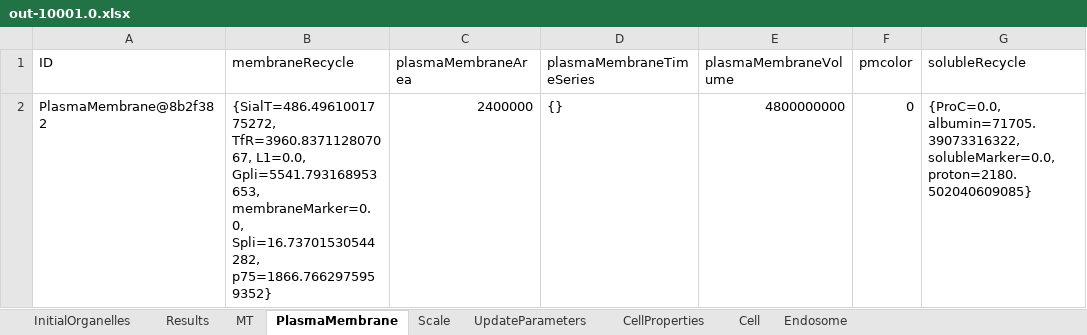
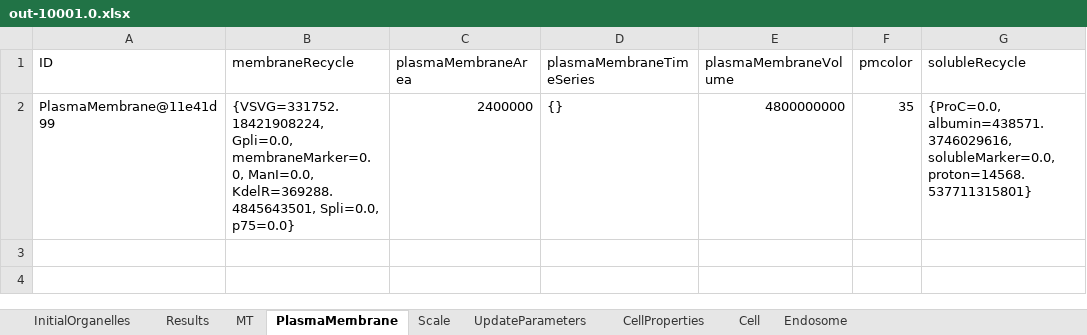
Before and after one commit to ihem-institute/immunity, an Excel workbook: out-10001.0.xlsx, sheet PlasmaMembrane, drawn as a sheet; values as stored, in another font and other column widths than the file's, no borders; 1 other sheet too large or unreadable and not compared; the diff names each change by its address in the sheet, - before the commit and + after, or states it on an @@ line.

```diff
--- a/out-10001.0.xlsx (sheet PlasmaMembrane)
+++ b/out-10001.0.xlsx (sheet PlasmaMembrane)
-A2 (ID): PlasmaMembrane@8b2f382
+A2 (ID): PlasmaMembrane@11e41d99
-B2 (membraneRecycle): {SialT=486.4961001775272, TfR=3960.837112807067, L1=0.0, Gpli=5541.793168953653, membraneMarker=0.0, Spli=16.73701530544282, p75=1866.7662975959352}
+B2 (membraneRecycle): {VSVG=331752.18421908224, Gpli=0.0, membraneMarker=0.0, ManI=0.0, KdelR=369288.4845643501, Spli=0.0, p75=0.0}
-F2 (pmcolor): 0
+F2 (pmcolor): 35
-G2 (solubleRecycle): {ProC=0.0, albumin=71705.39073316322, solubleMarker=0.0, proton=2180.502040609085}
+G2 (solubleRecycle): {ProC=0.0, albumin=438571.3746029616, solubleMarker=0.0, proton=14568.537711315801}
```
Also changed, not shown: sheet Endosome, sheet MT, sheet CellProperties, sheet Results, sheet UpdateParameters, sheet Cell, 1 more sheet, out-1.0.xlsx, out-15001.0.xlsx, 55 other files.
